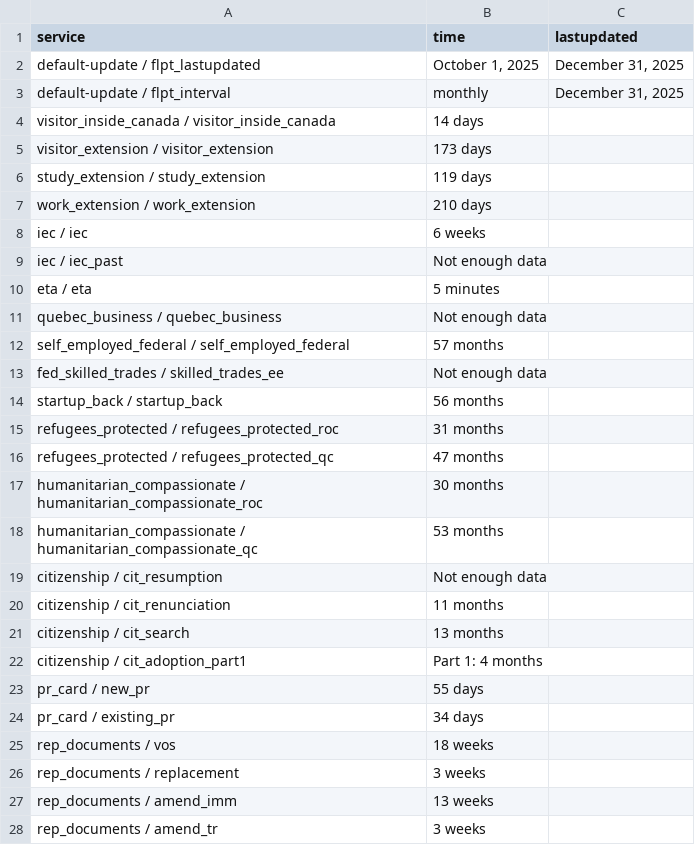
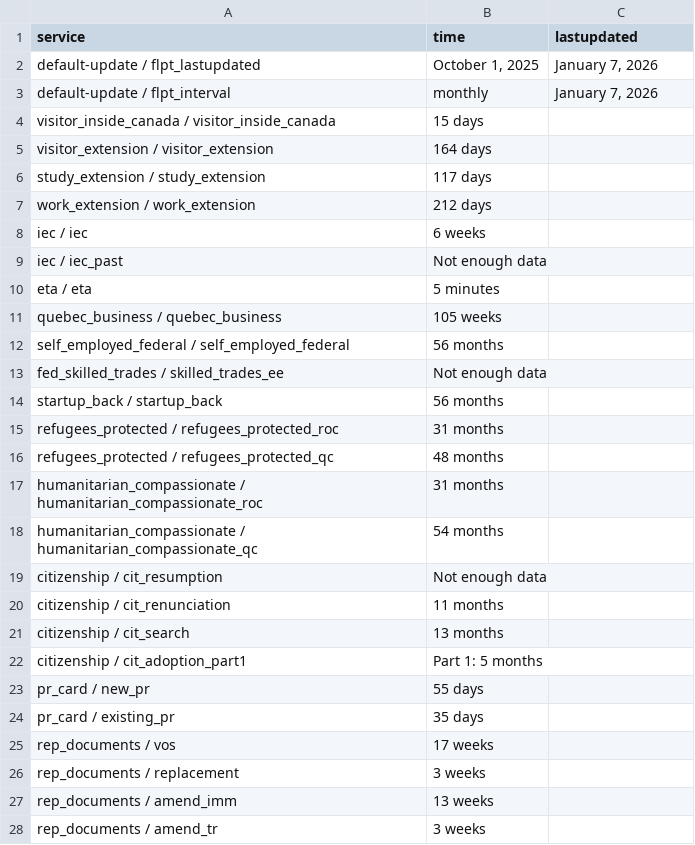
Before and after one commit to tinng81/cic-processing-times, a CSV file: data-ptime-non-country-en.csv, drawn as a sheet; only a part is shown; the diff covers the shown part only.

Commit message:
Flat: latest data (2026-01-08T00:20:15.165Z) {   "date": "2026-01-08T00:20:15.165Z",   "files": [     {       "name": "data-ptime-en.csv",       "deltaBytes": 46,       "source": "https://www.canada.ca/content/dam/ircc/documents/json/data-ptime-en.json"     },     {       "name": "data-ptime-en.json",       "deltaBytes": -10194,       "source": "https://www.canada.ca/content/dam/ircc/documents/json/data-ptime-en.json"     },     {       "name": "formatted-data-ptime-en.csv",       "deltaBytes": -10,       "source": "https://www.canada.ca/content/dam/ircc/documents/json/data-ptime-en.json"     },     {       "name": "formatted-selected-countries-data-ptime-en.csv",       "deltaBytes": -25,       "source": "https://www.canada.ca/content/dam/ircc/documents/json/data-ptime-en.json"     },     {       "name": "data-ptime-non-country-en.csv",       "deltaBytes": -9,       "source": "https://www.canada.ca/content/dam/ircc/documents/json/data-ptime-non-country-en.json"     },     {       "name": "data-ptime-non-country-en.json",       "deltaBytes": -333,       "source": "https://www.canada.ca/content/dam/ircc/documents/json/data-ptime-non-country-en.json"     }   ] }

```diff
--- a/data-ptime-non-country-en.csv
+++ b/data-ptime-non-country-en.csv
@@ -1,8 +1,8 @@
 service,time,lastupdated
-default-update / flpt_lastupdated,"October 1, 2025","December 31, 2025"
-default-update / flpt_interval, monthly,"December 31, 2025"
-visitor_inside_canada / visitor_inside_canada,14 days,
-visitor_extension / visitor_extension,173 days,
-study_extension / study_extension,119 days,
-work_extension / work_extension,210 days,
+default-update / flpt_lastupdated,"October 1, 2025","January 7, 2026"
+default-update / flpt_interval, monthly,"January 7, 2026"
+visitor_inside_canada / visitor_inside_canada,15 days,
+visitor_extension / visitor_extension,164 days,
+study_extension / study_extension,117 days,
+work_extension / work_extension,212 days,
 iec / iec,6 weeks,
@@ -10,4 +10,4 @@ iec / iec_past,Not enough data,
 eta / eta,5 minutes,
-quebec_business / quebec_business,Not enough data,
-self_employed_federal / self_employed_federal,57 months,
+quebec_business / quebec_business,105 weeks,
+self_employed_federal / self_employed_federal,56 months,
 fed_skilled_trades / skilled_trades_ee,Not enough data,
@@ -15,5 +15,5 @@ startup_back / startup_back,56 months,
 refugees_protected / refugees_protected_roc,31 months,
-refugees_protected / refugees_protected_qc,47 months,
-humanitarian_compassionate / humanitarian_compassionate_roc,30 months,
-humanitarian_compassionate / humanitarian_compassionate_qc,53 months,
+refugees_protected / refugees_protected_qc,48 months,
+humanitarian_compassionate / humanitarian_compassionate_roc,31 months,
+humanitarian_compassionate / humanitarian_compassionate_qc,54 months,
 citizenship / cit_resumption,Not enough data,
@@ -21,6 +21,6 @@ citizenship / cit_renunciation,11 months,
 citizenship / cit_search,13 months,
-citizenship / cit_adoption_part1,Part 1: 4 months,
+citizenship / cit_adoption_part1,Part 1: 5 months,
 pr_card / new_pr,55 days,
-pr_card / existing_pr,34 days,
-rep_documents / vos,18 weeks,
+pr_card / existing_pr,35 days,
+rep_documents / vos,17 weeks,
 rep_documents / replacement,3 weeks,
```
Also changed, not shown: 3 edited cells elsewhere in this file, data-ptime-en.csv, formatted-data-ptime-en.csv, 3 other files.
